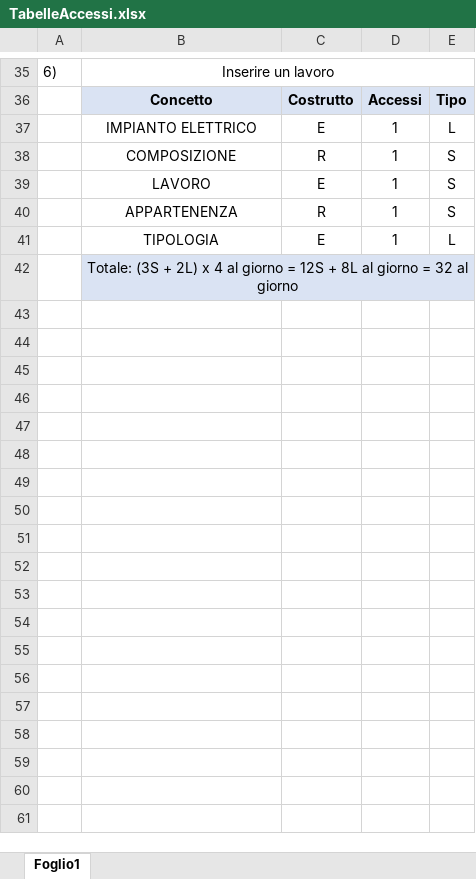
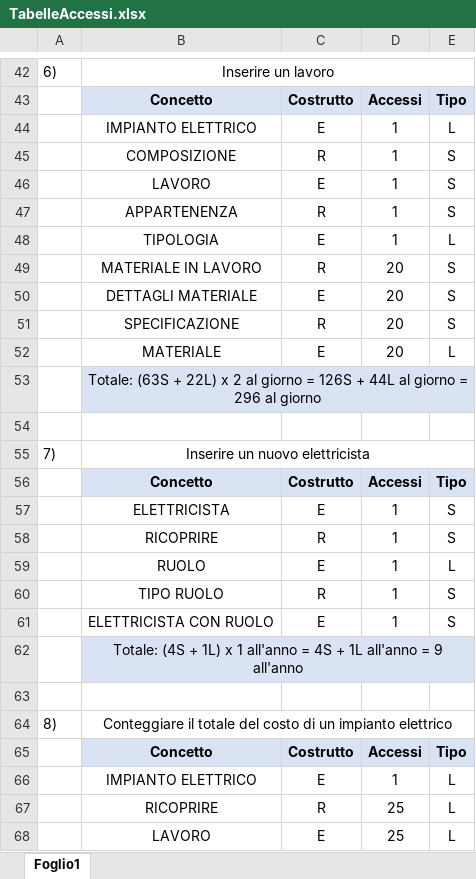
Before and after one commit to manuandru/Basi_Di_Dati_2021, an Excel workbook: Relazione/Tabelle/TabelleAccessi.xlsx, sheet Foglio1, drawn as a sheet; only a part is shown, gaps mark what is left out; values as stored, in another font and other column widths than the file's, no borders; addresses are those after the commit; the diff covers the shown part only; the diff names each change by its address in the sheet, - before the commit and + after, or states it on an @@ line.

Commit message:
Terminata le tabelle degli accessi

```diff
--- a/Relazione/Tabelle/TabelleAccessi.xlsx (sheet Foglio1)
+++ b/Relazione/Tabelle/TabelleAccessi.xlsx (sheet Foglio1)
+row 49:  | MATERIALE IN LAVORO | R | 20 | S
+row 50:  | DETTAGLI MATERIALE | E | 20 | S
+row 51:  | SPECIFICAZIONE | R | 20 | S
+row 52:  | MATERIALE | E | 20 | L
-B53: Totale: (3S + 2L) x 4 al giorno = 12S + 8L al giorno = 32 al giorno
+B53: Totale: (63S + 22L) x 2 al giorno = 126S + 44L al giorno = 296 al giorno
+row 54: (empty)
+row 55: 7) | Inserire un nuovo elettricista
+row 56:  | Concetto | Costrutto | Accessi | Tipo
+row 57:  | ELETTRICISTA | E | 1 | S
+row 58:  | RICOPRIRE | R | 1 | S
+row 59:  | RUOLO | E | 1 | L
+row 60:  | TIPO RUOLO | R | 1 | S
+row 61:  | ELETTRICISTA CON RUOLO | E | 1 | S
+row 62:  | Totale: (4S + 1L) x 1 all'anno = 4S + 1L all'anno = 9 all'anno
+row 63: (empty)
+row 64: 8) | Conteggiare il totale del costo di un impianto elettrico
+row 65:  | Concetto | Costrutto | Accessi | Tipo
+row 66:  | IMPIANTO ELETTRICO | E | 1 | L
+row 67:  | RICOPRIRE | R | 25 | L
+row 68:  | LAVORO | E | 25 | L
```
Also changed, not shown: 35 added rows, 2 removed rows and 6 edited cells elsewhere in this sheet, Relazione/Tabelle/TabellaFrequenze.xlsx, Relazione/Tabelle/TabellaVolumi.xlsx.
